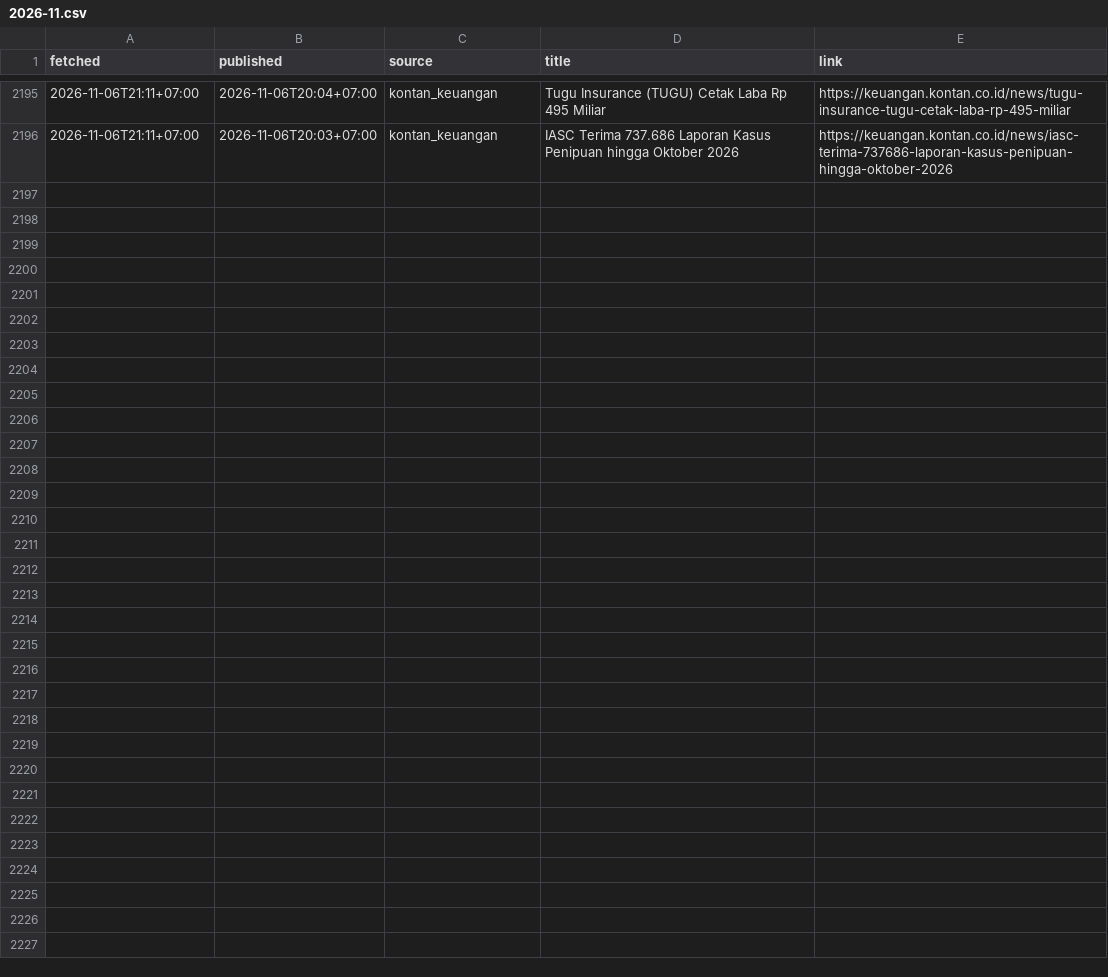
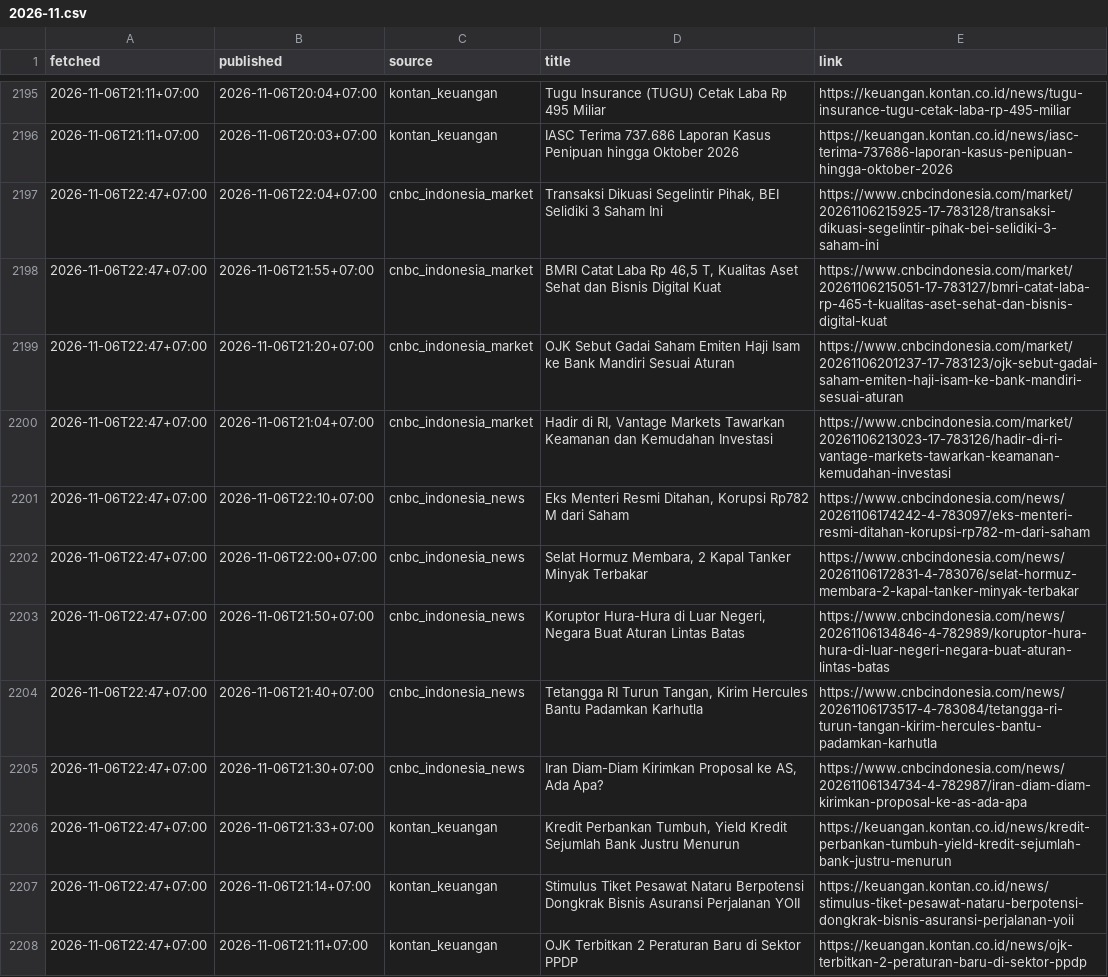
Before and after one commit to annas820/idx, a CSV file: news/2026-11.csv, drawn as a sheet; only a part is shown, gaps mark what is left out.

```diff
--- a/news/2026-11.csv
+++ b/news/2026-11.csv
@@ -2196 +2196,13 @@ fetched,published,source,title,link
 2026-11-06T21:11+07:00,2026-11-06T20:03+07:00,kontan_keuangan,IASC Terima 737.686 Laporan Kasus Penipuan hingga Oktober 2026,https://keuangan.kontan.co.id/news/iasc-terima-737686-laporan-kasus-penipuan-hingga-oktober-2026
+2026-11-06T22:47+07:00,2026-11-06T22:04+07:00,cnbc_indonesia_market,"Transaksi Dikuasi Segelintir Pihak, BEI Selidiki 3 Saham Ini",https://www.cnbcindonesia.com/market/20261106215925-17-783128/transaksi-dikuasi-segelintir-pihak-bei-selidiki-3-saham-ini
+2026-11-06T22:47+07:00,2026-11-06T21:55+07:00,cnbc_indonesia_market,"BMRI Catat Laba Rp 46,5 T, Kualitas Aset Sehat dan Bisnis Digital Kuat",https://www.cnbcindonesia.com/market/20261106215051-17-783127/bmri-catat-laba-rp-465-t-kualitas-aset-sehat-dan-bisnis-digital-kuat
+2026-11-06T22:47+07:00,2026-11-06T21:20+07:00,cnbc_indonesia_market,OJK Sebut Gadai Saham Emiten Haji Isam ke Bank Mandiri Sesuai Aturan,https://www.cnbcindonesia.com/market/20261106201237-17-783123/ojk-sebut-gadai-saham-emiten-haji-isam-ke-bank-mandiri-sesuai-aturan
+2026-11-06T22:47+07:00,2026-11-06T21:04+07:00,cnbc_indonesia_market,"Hadir di RI, Vantage Markets Tawarkan Keamanan dan Kemudahan Investasi",https://www.cnbcindonesia.com/market/20261106213023-17-783126/hadir-di-ri-vantage-markets-tawarkan-keamanan-kemudahan-investasi
+2026-11-06T22:47+07:00,2026-11-06T22:10+07:00,cnbc_indonesia_news,"Eks Menteri Resmi Ditahan, Korupsi Rp782 M dari Saham",https://www.cnbcindonesia.com/news/20261106174242-4-783097/eks-menteri-resmi-ditahan-korupsi-rp782-m-dari-saham
+2026-11-06T22:47+07:00,2026-11-06T22:00+07:00,cnbc_indonesia_news,"Selat Hormuz Membara, 2 Kapal Tanker Minyak Terbakar",https://www.cnbcindonesia.com/news/20261106172831-4-783076/selat-hormuz-membara-2-kapal-tanker-minyak-terbakar
+2026-11-06T22:47+07:00,2026-11-06T21:50+07:00,cnbc_indonesia_news,"Koruptor Hura-Hura di Luar Negeri, Negara Buat Aturan Lintas Batas",https://www.cnbcindonesia.com/news/20261106134846-4-782989/koruptor-hura-hura-di-luar-negeri-negara-buat-aturan-lintas-batas
+2026-11-06T22:47+07:00,2026-11-06T21:40+07:00,cnbc_indonesia_news,"Tetangga RI Turun Tangan, Kirim Hercules Bantu Padamkan Karhutla",https://www.cnbcindonesia.com/news/20261106173517-4-783084/tetangga-ri-turun-tangan-kirim-hercules-bantu-padamkan-karhutla
+2026-11-06T22:47+07:00,2026-11-06T21:30+07:00,cnbc_indonesia_news,"Iran Diam-Diam Kirimkan Proposal ke AS, Ada Apa?",https://www.cnbcindonesia.com/news/20261106134734-4-782987/iran-diam-diam-kirimkan-proposal-ke-as-ada-apa
+2026-11-06T22:47+07:00,2026-11-06T21:33+07:00,kontan_keuangan,"Kredit Perbankan Tumbuh, Yield Kredit Sejumlah Bank Justru Menurun",https://keuangan.kontan.co.id/news/kredit-perbankan-tumbuh-yield-kredit-sejumlah-bank-justru-menurun
+2026-11-06T22:47+07:00,2026-11-06T21:14+07:00,kontan_keuangan,Stimulus Tiket Pesawat Nataru Berpotensi Dongkrak Bisnis Asuransi Perjalanan YOII,https://keuangan.kontan.co.id/news/stimulus-tiket-pesawat-nataru-berpotensi-dongkrak-bisnis-asuransi-perjalanan-yoii
+2026-11-06T22:47+07:00,2026-11-06T21:11+07:00,kontan_keuangan,OJK Terbitkan 2 Peraturan Baru di Sektor PPDP,https://keuangan.kontan.co.id/news/ojk-terbitkan-2-peraturan-baru-di-sektor-ppdp
```
Also changed, not shown: 2 other files.
